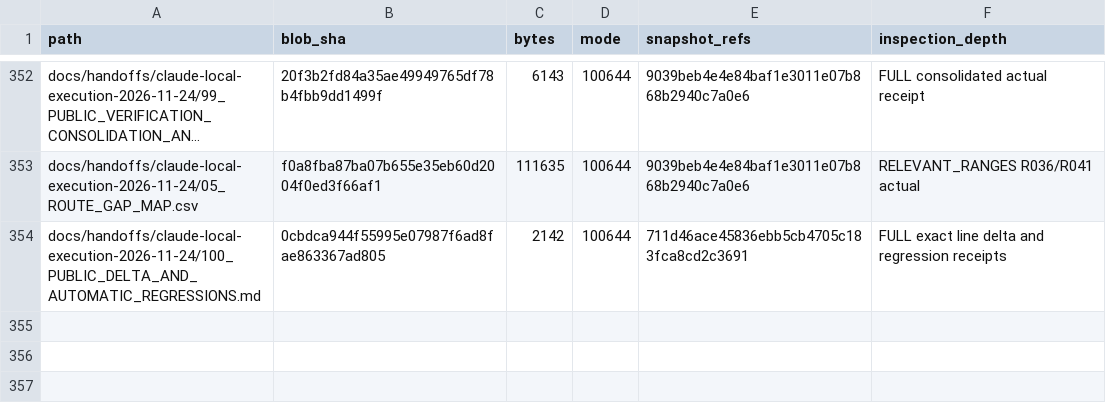
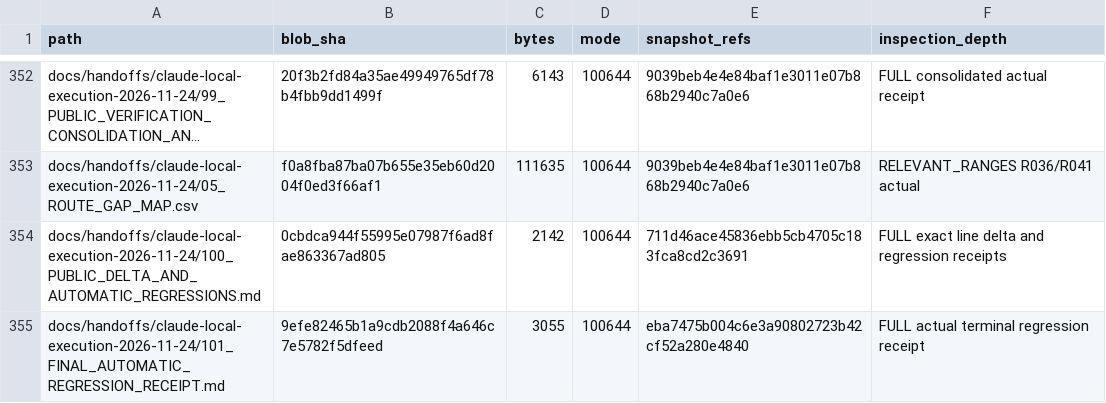
Before and after one commit to newonathe/OrgResource, a CSV file: docs/project-continuity/09_INCREMENTAL_SOURCE_INDEX.csv, drawn as a sheet; only a part is shown, gaps mark what is left out; long unchanged cells end in ….

Commit message:
Reconcile terminal automatic CI and preserve owner gate [skip ci]

```diff
--- a/docs/project-continuity/09_INCREMENTAL_SOURCE_INDEX.csv
+++ b/docs/project-continuity/09_INCREMENTAL_SOURCE_INDEX.csv
@@ -354 +354,2 @@
 "docs/handoffs/claude-local-execution-2026-11-24/100_PUBLIC_DELTA_AND_AUTOMATIC_REGRESSIONS.md","0cbdca944f55995e07987f6ad8fae863367ad805","2142","100644","711d46ace45836ebb5cb4705c183fca8cd2c3691","FULL exact line delta and regression receipts"
+"docs/handoffs/claude-local-execution-2026-11-24/101_FINAL_AUTOMATIC_REGRESSION_RECEIPT.md","9efe82465b1a9cdb2088f4a646c7e5782f5dfeed","3055","100644","eba7475b004c6e3a90802723b42cf52a280e4840","FULL actual terminal regression receipt"
```
Also changed, not shown: 8 other files.
